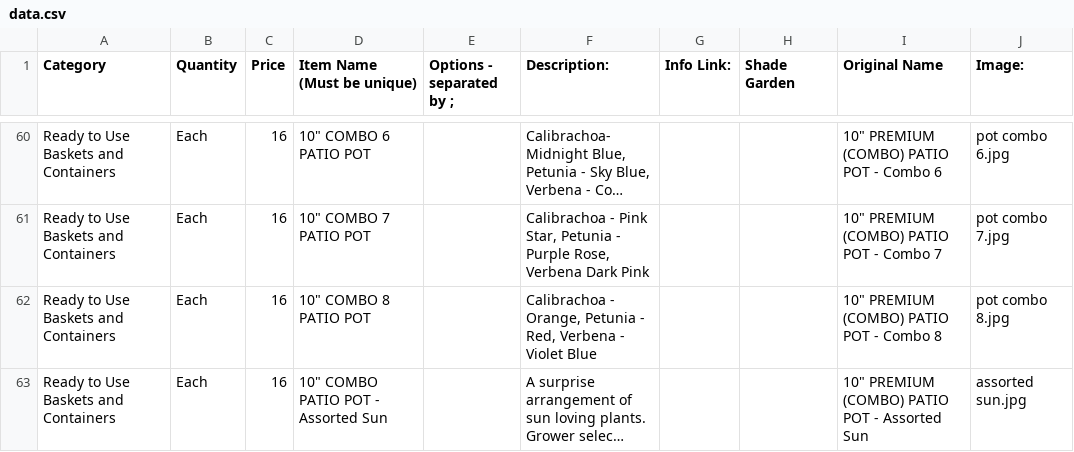
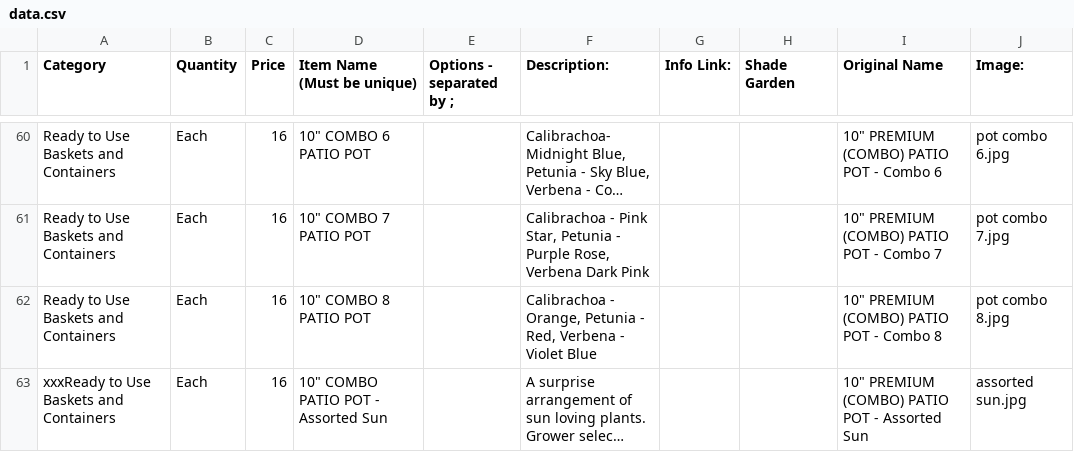
Before and after one commit to kjpgit/mgflowersale, a CSV file: src/data.csv, drawn as a sheet; only a part is shown, gaps mark what is left out; long unchanged cells end in …; the diff covers the shown part only; the diff names each change by its address in the sheet, - before the commit and + after, or states it on an @@ line.

```diff
--- a/src/data.csv
+++ b/src/data.csv
-A63 (Category): Ready to Use Baskets and Containers
+A63 (Category): xxxReady to Use Baskets and Containers
```
Also changed, not shown: 3 edited cells elsewhere in this file, 1 other file.
